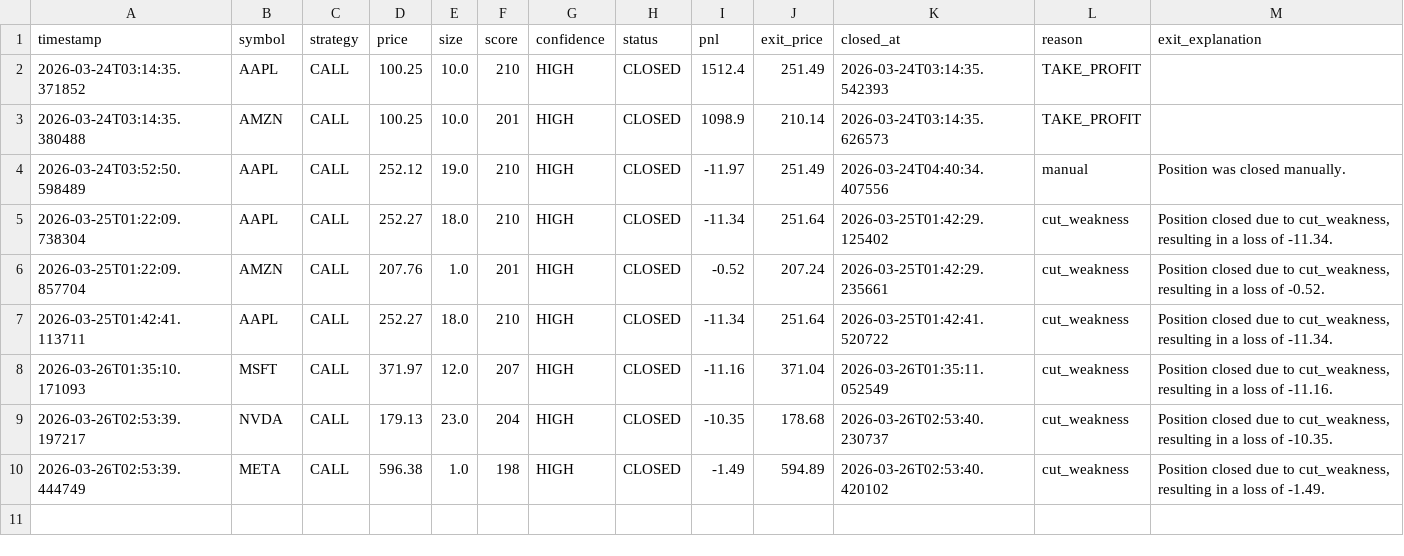
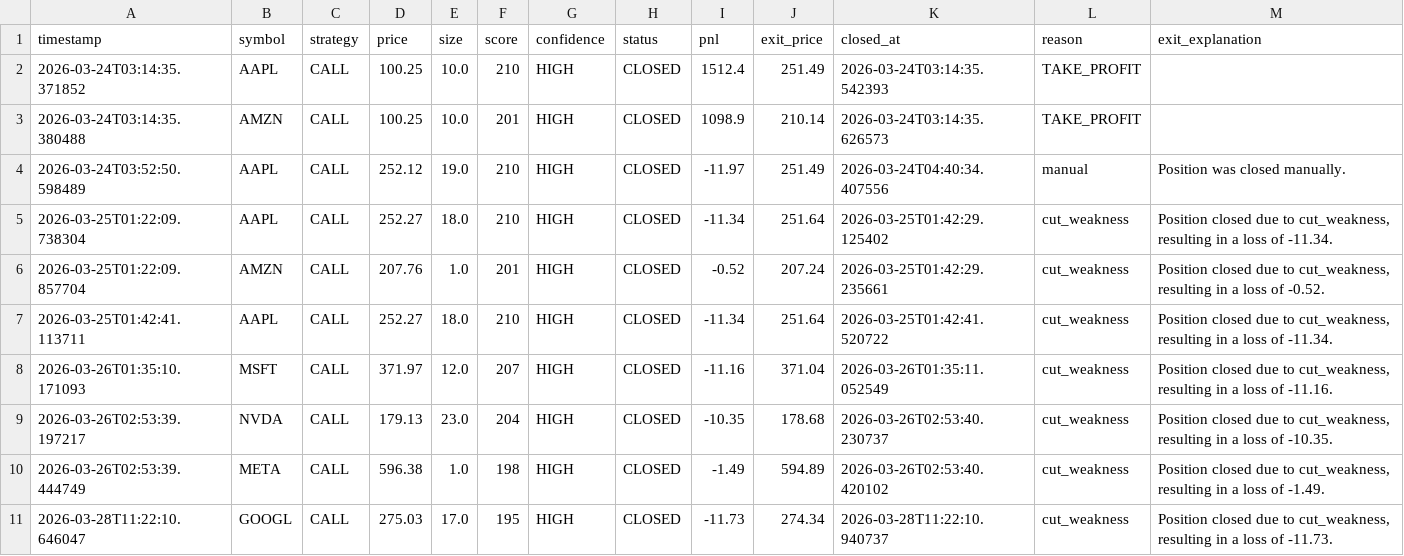
Before and after one commit to LeeTheLilBee/SimpleeMrkTrade, a CSV file: data/trade_journal_export.csv, drawn as a sheet; the diff names each change by its address in the sheet, - before the commit and + after, or states it on an @@ line.

Commit message:
update SimpleeMrkTrade

```diff
--- a/data/trade_journal_export.csv
+++ b/data/trade_journal_export.csv
+row 11: 2026-03-28T11:22:10.646047 | GOOGL | CALL | 275.03 | 17.0 | 195 | HIGH | CLOSED | -11.73 | 274.34 | 2026-03-28T11:22:10.940737 | cut_weakness | Position closed due to cut_weakness, resulting in a loss of -11.73.
```
Also changed, not shown: 46 other files.
